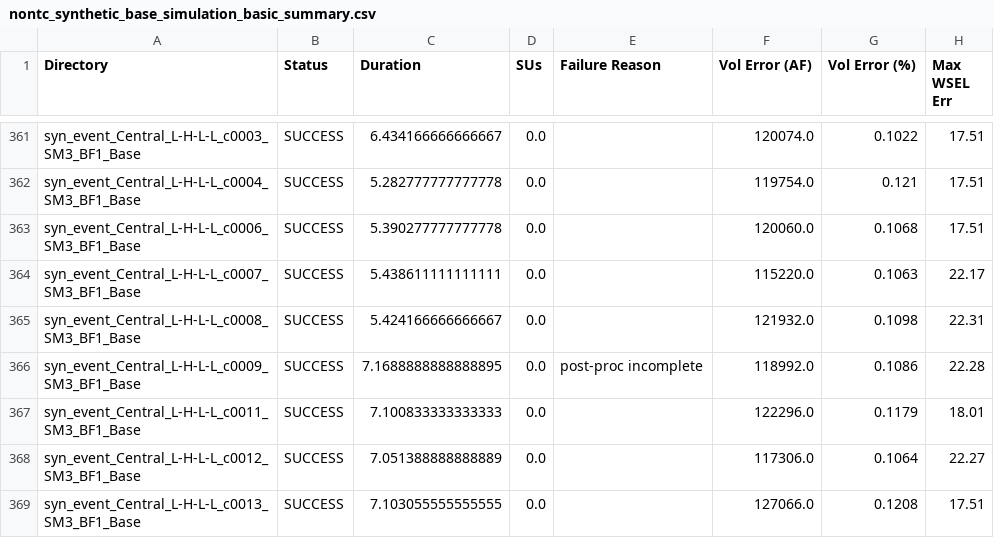
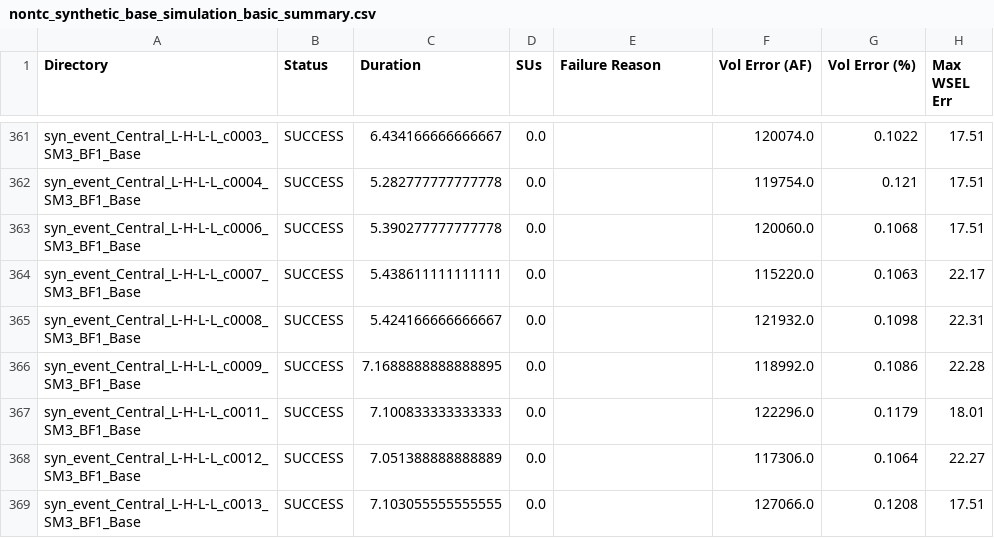
Before and after one commit to akhalid-twi/LWI-production, a CSV file: assets/aws/nontc_synthetic_base_simulation_basic_summary.csv, drawn as a sheet; only a part is shown, gaps mark what is left out; the diff covers the shown part only; the diff names each change by its address in the sheet, - before the commit and + after, or states it on an @@ line.

```diff
--- a/assets/aws/nontc_synthetic_base_simulation_basic_summary.csv
+++ b/assets/aws/nontc_synthetic_base_simulation_basic_summary.csv
-E366 (Failure Reason): post-proc incomplete
+E366 (Failure Reason): (empty)
```
Also changed, not shown: 11 added rows and 90 edited cells elsewhere in this file, assets/aws/nontc_synthetic_base_simulation_progress.csv, 1 other file.
